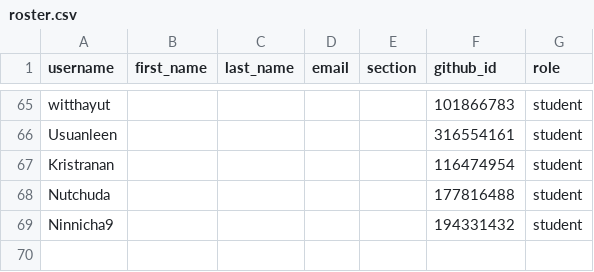
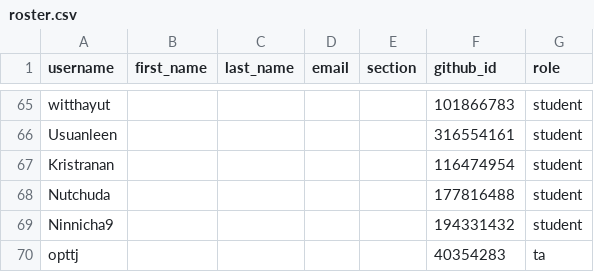
Before and after one commit to MUICT-Class/classroom50, a CSV file: 691-itcs258/roster.csv, drawn as a sheet; only a part is shown, gaps mark what is left out; the diff names each change by its address in the sheet, - before the commit and + after, or states it on an @@ line.

Commit message:
[Classroom 50] Sync roster from teams: 691-itcs258

```diff
--- a/691-itcs258/roster.csv
+++ b/691-itcs258/roster.csv
+row 70: opttj |  |  |  |  | 40354283 | ta
```
